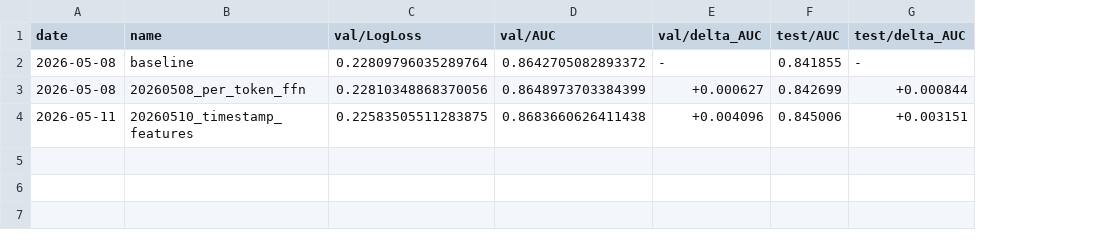
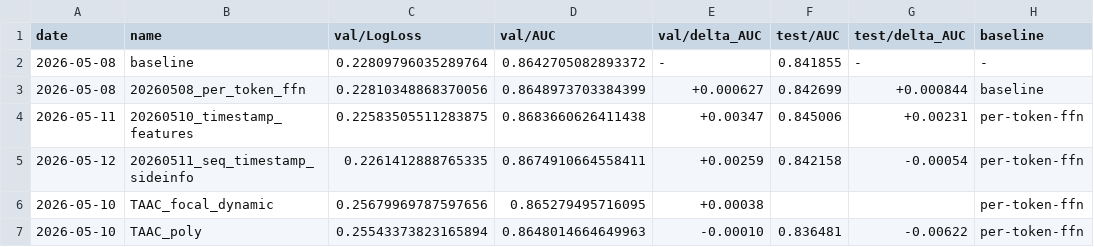
Before and after one commit to LvXinTao/TAAC2026, a CSV file: exp_result.csv, drawn as a sheet; the diff names each change by its address in the sheet, - before the commit and + after, or states it on an @@ line.

```diff
--- a/exp_result.csv
+++ b/exp_result.csv
+column H (baseline), rows 2-4: - | baseline | per-token-ffn
-E4 (val/delta_AUC): +0.004096
+E4 (val/delta_AUC): +0.00347
-G4 (test/delta_AUC): +0.003151
+G4 (test/delta_AUC): +0.00231
+row 5: 2026-05-12 | 20260511_seq_timestamp_sideinfo | 0.2261412888765335 | 0.8674910664558411 | +0.00259 | 0.842158 | -0.00054 | per-token-ffn
+row 6: 2026-05-10 | TAAC_focal_dynamic | 0.25679969787597656 | 0.865279495716095 | +0.00038 |  |  | per-token-ffn
+row 7: 2026-05-10 | TAAC_poly | 0.25543373823165894 | 0.8648014664649963 | -0.00010 | 0.836481 | -0.00622 | per-token-ffn
```
Also changed, not shown: 3 other files.
